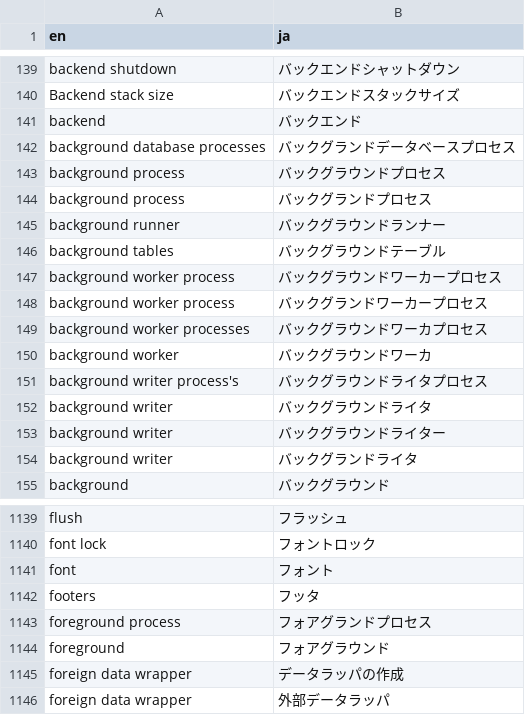
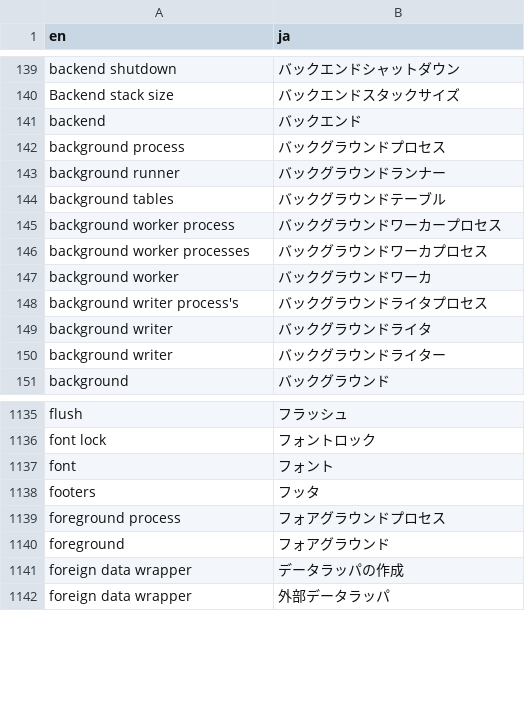
Before and after one commit to pgsql-jp/taiyaku, a CSV file: jpug-doc.en.ja.csv, drawn as a sheet; only a part is shown, gaps mark what is left out.

Commit message:
グランドはtypoだったので削除

```diff
--- a/jpug-doc.en.ja.csv
+++ b/jpug-doc.en.ja.csv
@@ -141,5 +141,3 @@ Backend stack size,バックエンドスタックサイズ
 backend,バックエンド
-background database processes,バックグランドデータベースプロセス
 background process,バックグラウンドプロセス
-background process,バックグランドプロセス
 background runner,バックグラウンドランナー
@@ -147,3 +145,2 @@ background tables,バックグラウンドテーブル
 background worker process,バックグラウンドワーカープロセス
-background worker process,バックグランドワーカープロセス
 background worker processes,バックグラウンドワーカプロセス
@@ -153,3 +150,2 @@ background writer,バックグラウンドライタ
 background writer,バックグラウンドライター
-background writer,バックグランドライタ
 background,バックグラウンド
@@ -1142,3 +1138,3 @@ font,フォント
 footers,フッタ
-foreground process,フォアグランドプロセス
+foreground process,フォアグラウンドプロセス
 foreground,フォアグラウンド
```
